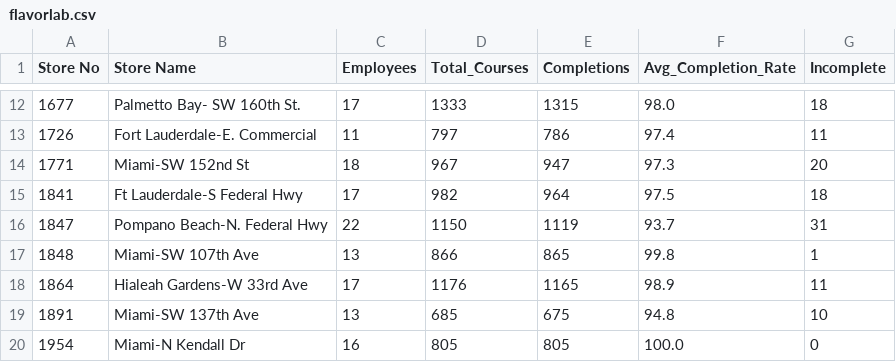
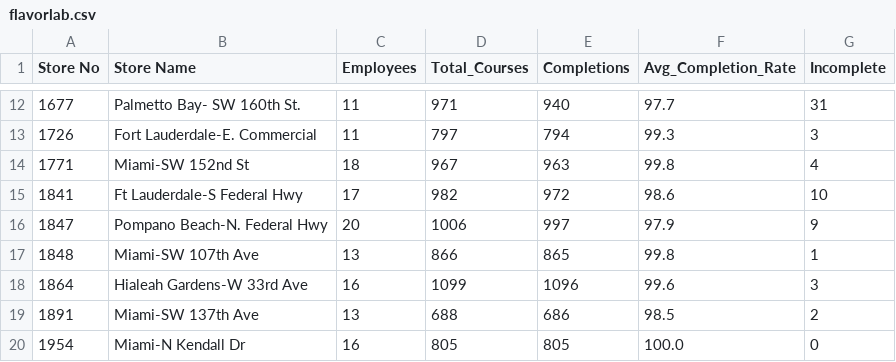
Before and after one commit to StephenOrjales/fl-wingmen-dashboard, a CSV file: data/flavorlab.csv, drawn as a sheet; only a part is shown, gaps mark what is left out; the diff covers the shown part only.

```diff
--- a/data/flavorlab.csv
+++ b/data/flavorlab.csv
@@ -12,9 +12,9 @@ Store No,Store Name,Employees,Total_Courses,Completions,Avg_Completion_Rate,Inco
-1677,Palmetto Bay- SW 160th St.,17,1333,1315,98.0,18
-1726,Fort Lauderdale-E. Commercial ,11,797,786,97.4,11
-1771,Miami-SW 152nd St,18,967,947,97.3,20
-1841,Ft Lauderdale-S Federal Hwy,17,982,964,97.5,18
-1847,Pompano Beach-N. Federal Hwy,22,1150,1119,93.7,31
+1677,Palmetto Bay- SW 160th St.,11,971,940,97.7,31
+1726,Fort Lauderdale-E. Commercial ,11,797,794,99.3,3
+1771,Miami-SW 152nd St,18,967,963,99.8,4
+1841,Ft Lauderdale-S Federal Hwy,17,982,972,98.6,10
+1847,Pompano Beach-N. Federal Hwy,20,1006,997,97.9,9
 1848,Miami-SW 107th Ave,13,866,865,99.8,1
-1864,Hialeah Gardens-W 33rd Ave,17,1176,1165,98.9,11
-1891,Miami-SW 137th Ave,13,685,675,94.8,10
+1864,Hialeah Gardens-W 33rd Ave,16,1099,1096,99.6,3
+1891,Miami-SW 137th Ave,13,688,686,98.5,2
 1954,Miami-N Kendall Dr,16,805,805,100.0,0
```
Also changed, not shown: 108 edited cells elsewhere in this file.
